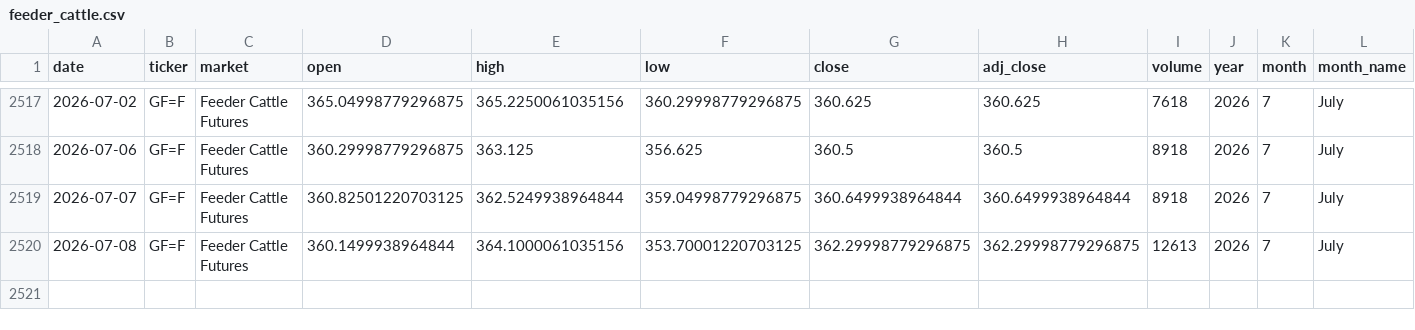
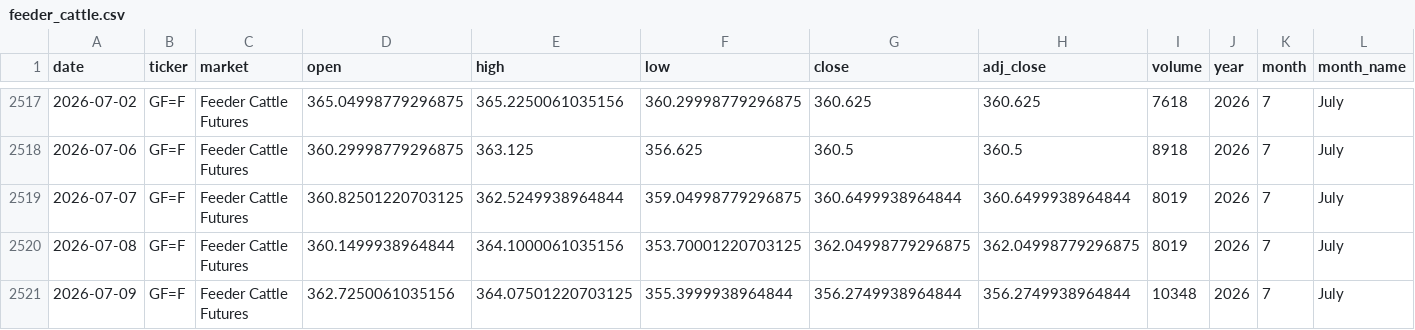
Before and after one commit to franciscomoreno-nicesa/cattle-futures-prices, a CSV file: data/feeder_cattle.csv, drawn as a sheet; only a part is shown, gaps mark what is left out; rows hold the shown columns only; the diff names each change by its address in the sheet, - before the commit and + after, or states it on an @@ line.

```diff
--- a/data/feeder_cattle.csv
+++ b/data/feeder_cattle.csv
-I2519 (volume): 8918
+I2519 (volume): 8019
-G2520 (close): 362.29998779296875
+G2520 (close): 362.04998779296875
-H2520 (adj_close): 362.29998779296875
+H2520 (adj_close): 362.04998779296875
-I2520 (volume): 12613
+I2520 (volume): 8019
+row 2521: 2026-07-09 | GF=F | Feeder Cattle Futures | 362.7250061035156 | 364.07501220703125 | 355.3999938964844 | 356.2749938964844 | 356.2749938964844 | 10348 | 2026 | 7 | July
```
Also changed, not shown: data/cattle_futures_combined.csv, data/live_cattle.csv.
